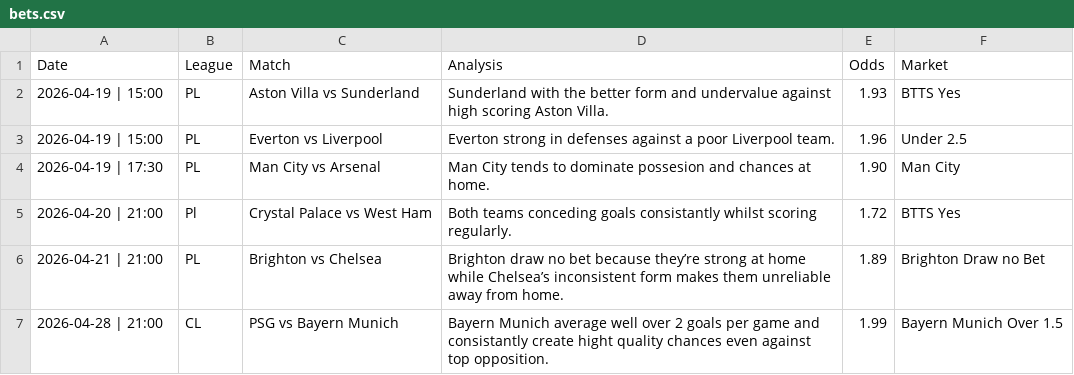
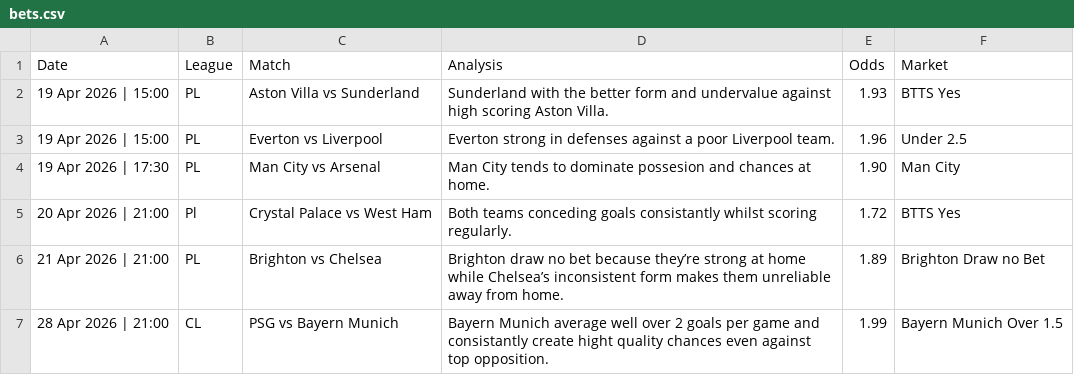
Before and after one commit to PLBETS/PLBETS.github.io, a CSV file: csv/bets.csv, drawn as a sheet.

Commit message:
Time on active bets.

```diff
--- a/csv/bets.csv
+++ b/csv/bets.csv
@@ -1,7 +1,7 @@
 Date,League,Match,Analysis,Odds,Market
-2026-04-19 | 15:00,PL,Aston Villa vs Sunderland,Sunderland with the better form and undervalue against high scoring Aston Villa.,1.93,BTTS Yes
-2026-04-19 | 15:00,PL,Everton vs Liverpool,Everton strong in defenses against a poor Liverpool team.,1.96,Under 2.5
-2026-04-19 | 17:30,PL,Man City vs Arsenal,Man City tends to dominate possesion and chances at home.,1.90,Man City
-2026-04-20 | 21:00,Pl,Crystal Palace vs West Ham,Both teams conceding goals consistantly whilst scoring regularly.,1.72,BTTS Yes
-2026-04-21 | 21:00,PL,Brighton vs Chelsea,Brighton draw no bet because they’re strong at home while Chelsea’s inconsistent form makes them unreliable away from home.,1.89,Brighton Draw no Bet
-2026-04-28 | 21:00,CL,PSG vs Bayern Munich,Bayern Munich average well over 2 goals per game and consistantly create hight quality chances even against top opposition.,1.99,Bayern Munich Over 1.5
+19 Apr 2026 | 15:00,PL,Aston Villa vs Sunderland,Sunderland with the better form and undervalue against high scoring Aston Villa.,1.93,BTTS Yes
+19 Apr 2026 | 15:00,PL,Everton vs Liverpool,Everton strong in defenses against a poor Liverpool team.,1.96,Under 2.5
+19 Apr 2026 | 17:30,PL,Man City vs Arsenal,Man City tends to dominate possesion and chances at home.,1.90,Man City
+20 Apr 2026 | 21:00,Pl,Crystal Palace vs West Ham,Both teams conceding goals consistantly whilst scoring regularly.,1.72,BTTS Yes
+21 Apr 2026 | 21:00,PL,Brighton vs Chelsea,Brighton draw no bet because they’re strong at home while Chelsea’s inconsistent form makes them unreliable away from home.,1.89,Brighton Draw no Bet
+28 Apr 2026 | 21:00,CL,PSG vs Bayern Munich,Bayern Munich average well over 2 goals per game and consistantly create hight quality chances even against top opposition.,1.99,Bayern Munich Over 1.5
```
